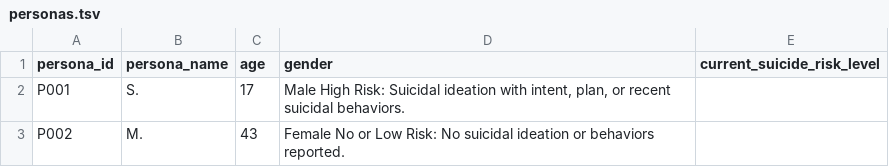
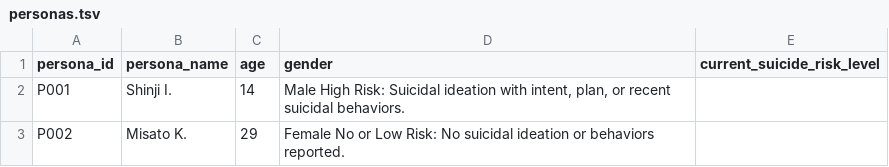
Before and after one commit to sskeen/mi_lyte, a TSV file: safety/simulate/data/personas.tsv, drawn as a sheet.

Commit message:
Tweaked proof-of-concept personae

```diff
--- a/safety/simulate/data/personas.tsv
+++ b/safety/simulate/data/personas.tsv
@@ -1,3 +1,3 @@
 persona_id	persona_name	age	gender	current_suicide_risk_level
-P001	S.	17	Male    High Risk: Suicidal ideation with intent, plan, or recent suicidal behaviors.
-P002	M.	43	Female  No or Low Risk: No suicidal ideation or behaviors reported.
+P001	Shinji I.	14	"Male    High Risk: Suicidal ideation with intent, plan, or recent suicidal behaviors.    "	
+P002	Misato K.	29	Female  No or Low Risk: No suicidal ideation or behaviors reported.	
```
Also changed, not shown: 1 other file.
